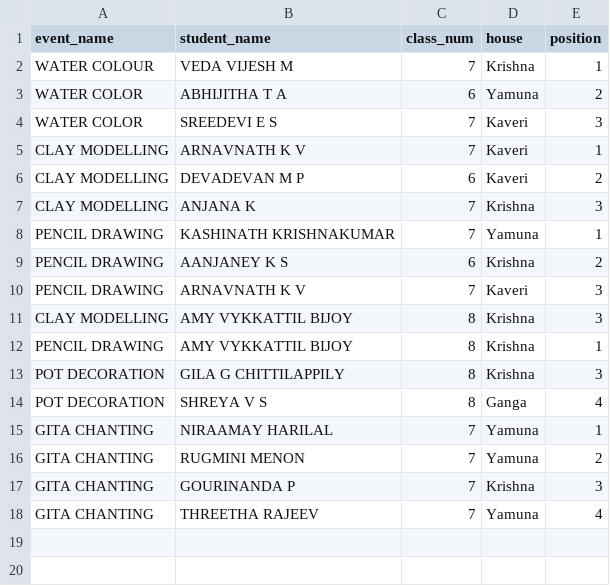
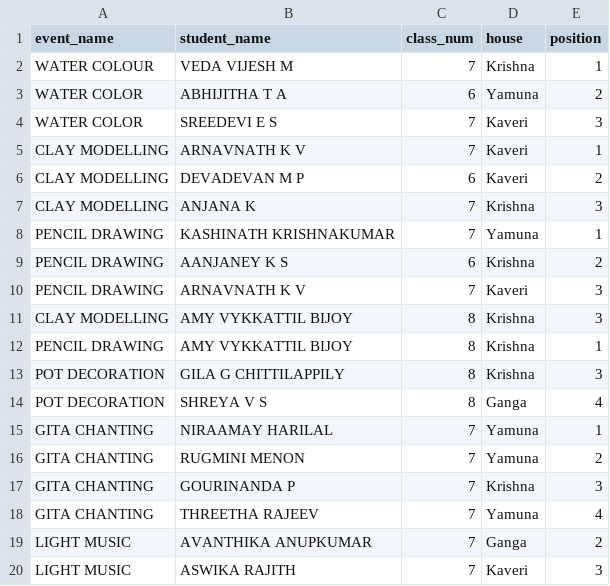
Before and after one commit to SameekshaBVB/Sameeksha, a CSV file: cat3_individual.csv, drawn as a sheet; the diff names each change by its address in the sheet, - before the commit and + after, or states it on an @@ line.

Commit message:
Update cat3_individual.csv

```diff
--- a/cat3_individual.csv
+++ b/cat3_individual.csv
+row 19: LIGHT MUSIC | AVANTHIKA ANUPKUMAR | 7 | Ganga | 2
+row 20: LIGHT MUSIC | ASWIKA RAJITH | 7 | Kaveri | 3
```
